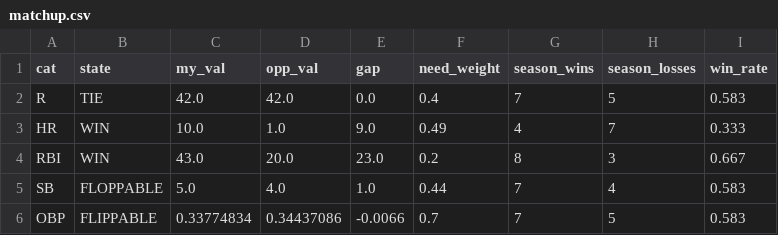
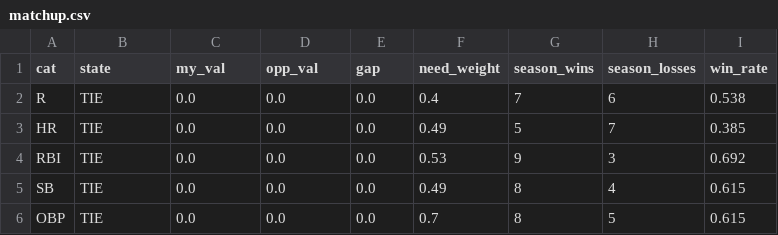
Before and after one commit to nickguarriello/pitch-slap, a CSV file: docs/data/matchup.csv, drawn as a sheet; only a part is shown; the diff covers the shown part only.

```diff
--- a/docs/data/matchup.csv
+++ b/docs/data/matchup.csv
@@ -1,6 +1,6 @@
 cat,state,my_val,opp_val,gap,need_weight,season_wins,season_losses,win_rate
-R,TIE,42.0,42.0,0.0,0.4,7,5,0.583
-HR,WIN,10.0,1.0,9.0,0.49,4,7,0.333
-RBI,WIN,43.0,20.0,23.0,0.2,8,3,0.667
-SB,FLOPPABLE,5.0,4.0,1.0,0.44,7,4,0.583
-OBP,FLIPPABLE,0.33774834,0.34437086,-0.0066,0.7,7,5,0.583
+R,TIE,0.0,0.0,0.0,0.4,7,6,0.538
+HR,TIE,0.0,0.0,0.0,0.49,5,7,0.385
+RBI,TIE,0.0,0.0,0.0,0.53,9,3,0.692
+SB,TIE,0.0,0.0,0.0,0.49,8,4,0.615
+OBP,TIE,0.0,0.0,0.0,0.7,8,5,0.615
```
Also changed, not shown: 32 edited cells elsewhere in this file, docs/data/roster.csv, docs/data/waivers.csv, 9 other files.
